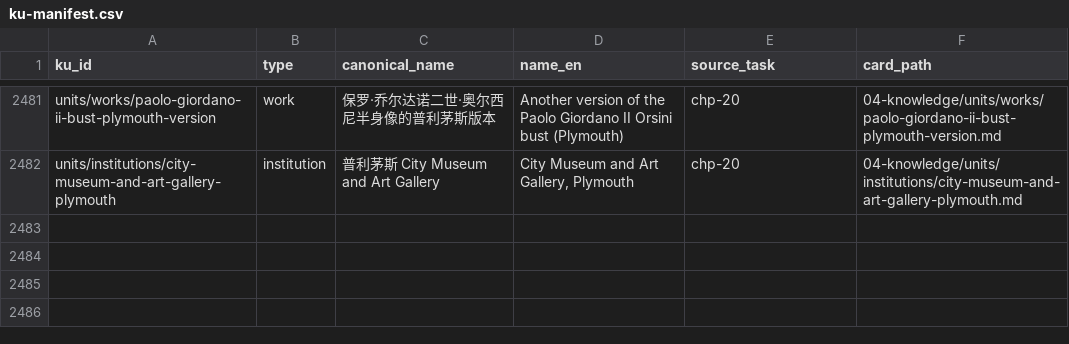
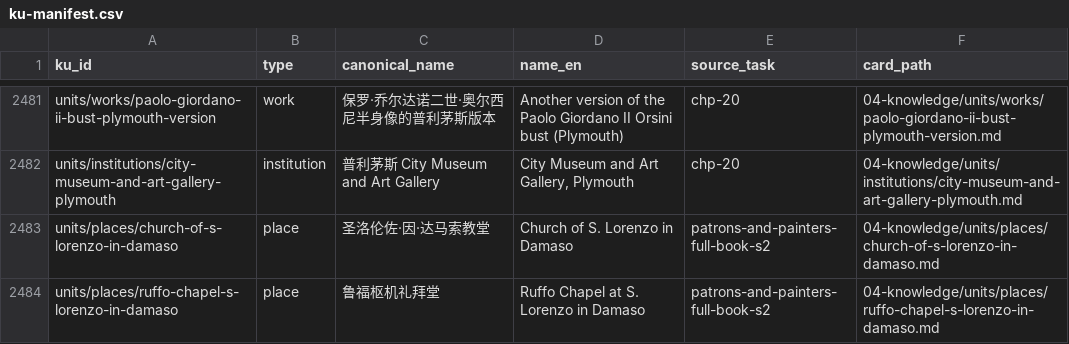
Before and after one commit to fengbaifan/PNP-Final-DATA, a CSV file: 04-knowledge/tables/ku-manifest.csv, drawn as a sheet; only a part is shown, gaps mark what is left out.

```diff
--- a/04-knowledge/tables/ku-manifest.csv
+++ b/04-knowledge/tables/ku-manifest.csv
@@ -2482 +2482,3 @@ units/works/paolo-giordano-ii-bust-plymouth-version,work,保罗·乔尔达诺二
 units/institutions/city-museum-and-art-gallery-plymouth,institution,普利茅斯 City Museum and Art Gallery,"City Museum and Art Gallery, Plymouth",chp-20,04-knowledge/units/institutions/city-museum-and-art-gallery-plymouth.md
+units/places/church-of-s-lorenzo-in-damaso,place,圣洛伦佐·因·达马索教堂,Church of S. Lorenzo in Damaso,patrons-and-painters-full-book-s2,04-knowledge/units/places/church-of-s-lorenzo-in-damaso.md
+units/places/ruffo-chapel-s-lorenzo-in-damaso,place,鲁福枢机礼拜堂,Ruffo Chapel at S. Lorenzo in Damaso,patrons-and-painters-full-book-s2,04-knowledge/units/places/ruffo-chapel-s-lorenzo-in-damaso.md
```
Also changed, not shown: 04-knowledge/tables/relations.csv, 11 other files.
